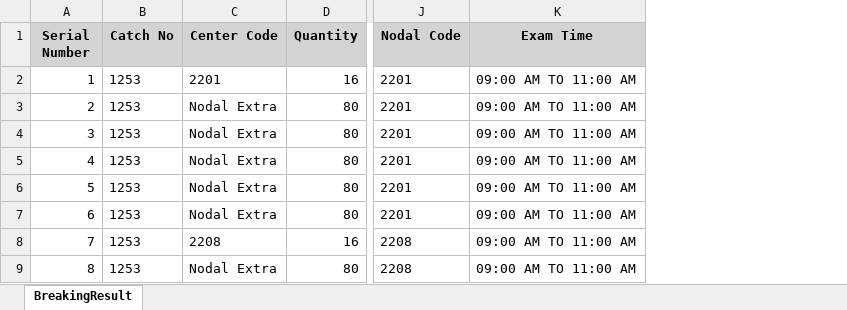
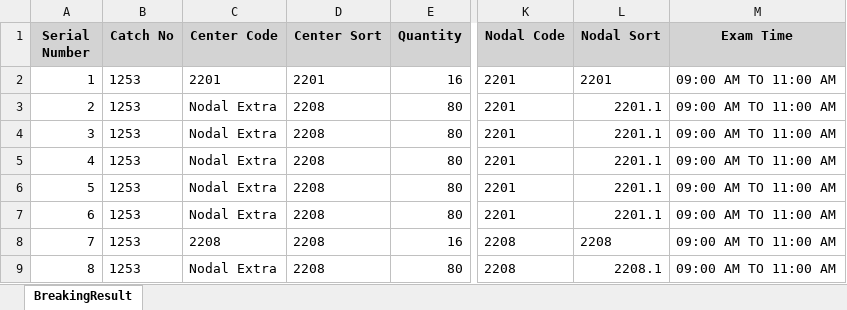
Before and after one commit to madhavitrip/ToolsAPI, an Excel workbook: wwwroot/79/BreakingReport.xlsx, sheet BreakingResult, drawn as a sheet; only a part is shown, gaps mark what is left out; values as stored, in another font and other column widths than the file's, no borders; the diff names each change by its address in the sheet, - before the commit and + after, or states it on an @@ line.

```diff
--- a/wwwroot/79/BreakingReport.xlsx (sheet BreakingResult)
+++ b/wwwroot/79/BreakingReport.xlsx (sheet BreakingResult)
+column D (Center Sort), rows 2-9: 2201 | 2208 | 2208 | 2208 | 2208 | 2208 | 2208 | 2208
+column L (Nodal Sort), rows 2-9: 2201 | 2201.1 | 2201.1 | 2201.1 | 2201.1 | 2201.1 | 2208 | 2208.1
```
Also changed, not shown: wwwroot/57/ExtrasCalculation.xlsx, wwwroot/77/BoxBreaking.xlsx, 12 other files.
